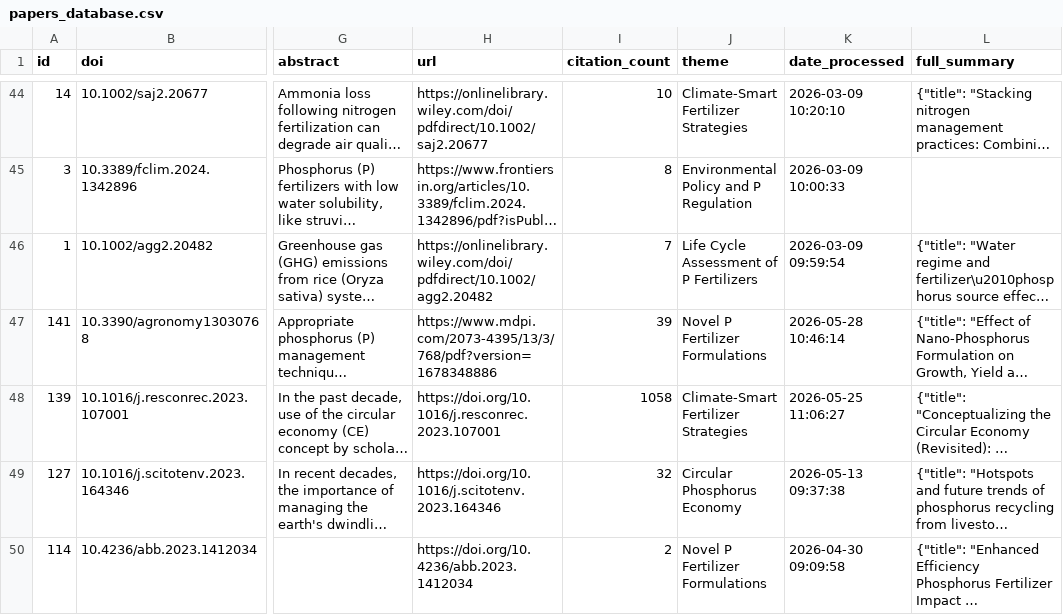
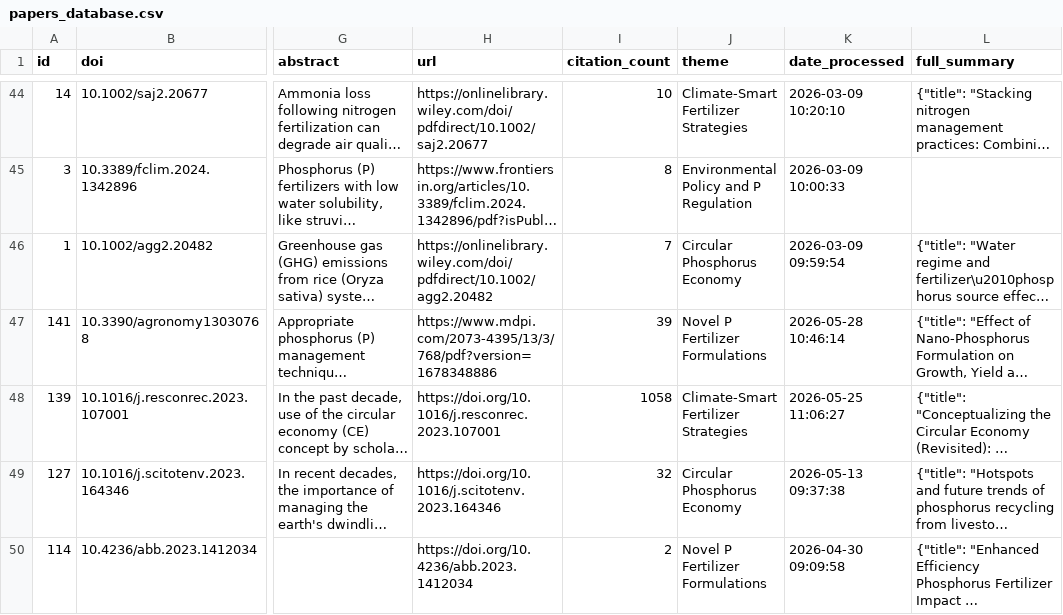
Before and after one commit to medboullouz1-alt/phosphorus-research-agent-, a CSV file: data/papers_database.csv, drawn as a sheet; only a part is shown, gaps mark what is left out; long unchanged cells end in …; the diff names each change by its address in the sheet, - before the commit and + after, or states it on an @@ line.

```diff
--- a/data/papers_database.csv
+++ b/data/papers_database.csv
-J46 (theme): Life Cycle Assessment of P Fertilizers
+J46 (theme): Circular Phosphorus Economy
```
Also changed, not shown: 2 other files.
